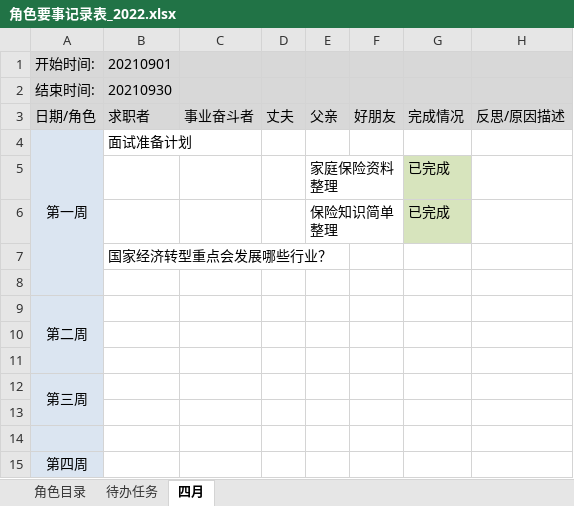
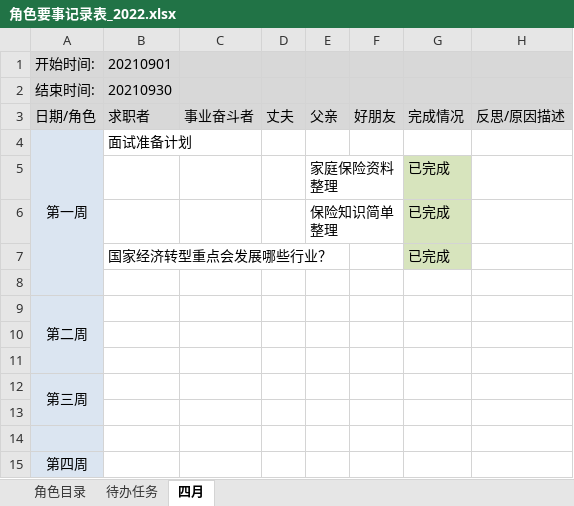
Before and after one commit to monkeyGeek369/monkeyGeek369.github.io, an Excel workbook: file/personal/roleImportant/角色要事记录表_2022.xlsx, sheet 四月, drawn as a sheet; values as stored, in another font and other column widths than the file's, no borders; the diff names each change by its address in the sheet, - before the commit and + after, or states it on an @@ line.

```diff
--- a/file/personal/roleImportant/角色要事记录表_2022.xlsx (sheet 四月)
+++ b/file/personal/roleImportant/角色要事记录表_2022.xlsx (sheet 四月)
-G7: (empty)
+G7: 已完成
-G7 fill: none
+G7 fill: #D7E4BD
```
Also changed, not shown: 9 other files.
